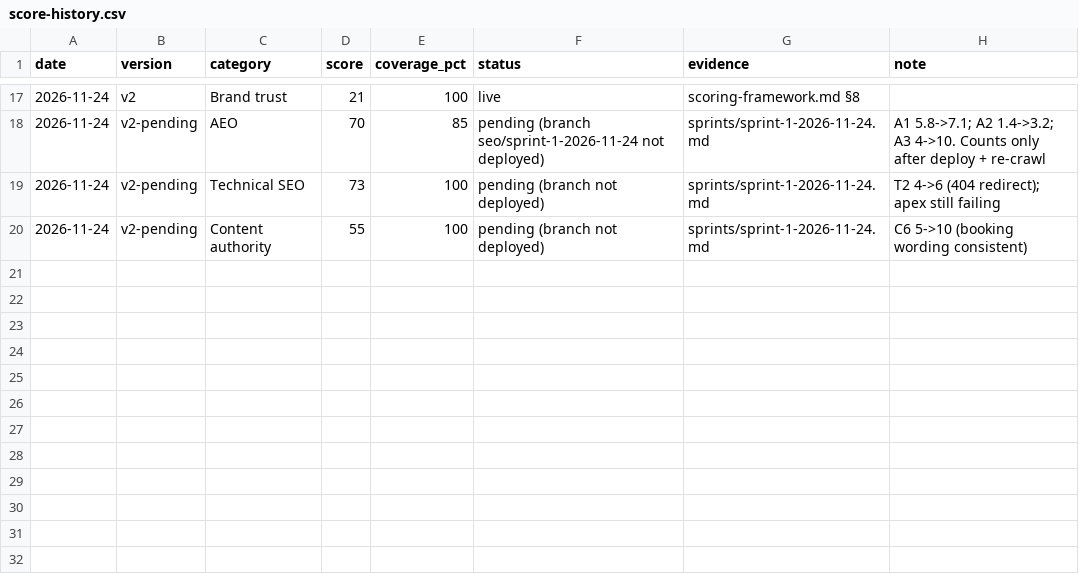
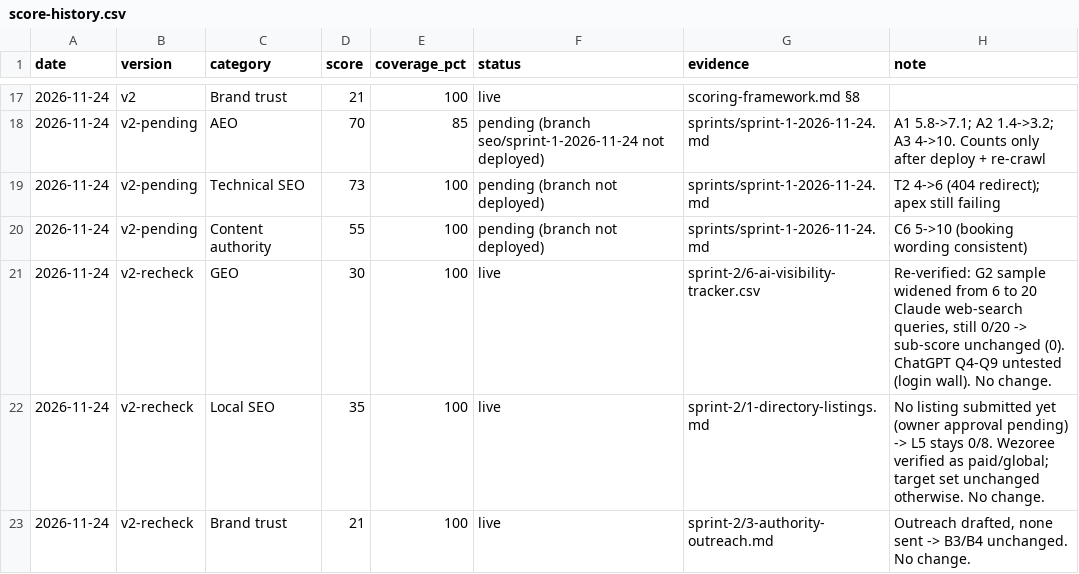
Before and after one commit to soltects-hub/Baraka-Events, a CSV file: seo-strategy/scoring/score-history.csv, drawn as a sheet; only a part is shown, gaps mark what is left out.

```diff
--- a/seo-strategy/scoring/score-history.csv
+++ b/seo-strategy/scoring/score-history.csv
@@ -20 +20,4 @@ date,version,category,score,coverage_pct,status,evidence,note
 2026-11-24,v2-pending,Content authority,55,100,pending (branch not deployed),sprints/sprint-1-2026-11-24.md,C6 5->10 (booking wording consistent)
+2026-11-24,v2-recheck,GEO,30,100,live,sprint-2/6-ai-visibility-tracker.csv,"Re-verified: G2 sample widened from 6 to 20 Claude web-search queries, still 0/20 -> sub-score unchanged (0). ChatGPT Q4-Q9 untested (login wall). No change."
+2026-11-24,v2-recheck,Local SEO,35,100,live,sprint-2/1-directory-listings.md,"No listing submitted yet (owner approval pending) -> L5 stays 0/8. Wezoree verified as paid/global; target set unchanged otherwise. No change."
+2026-11-24,v2-recheck,Brand trust,21,100,live,sprint-2/3-authority-outreach.md,"Outreach drafted, none sent -> B3/B4 unchanged. No change."
```
Also changed, not shown: 11 other files.
